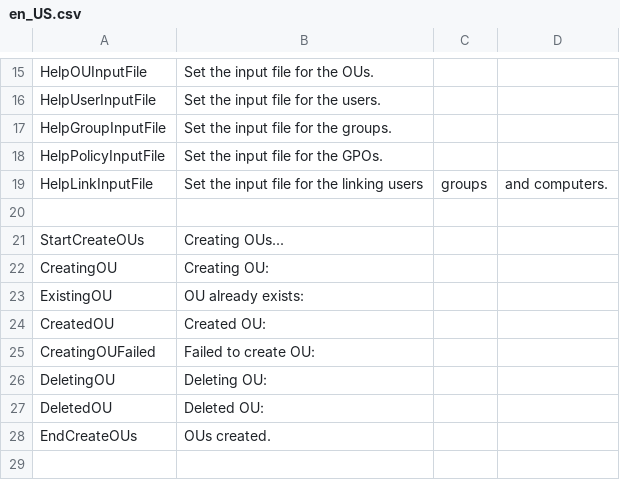
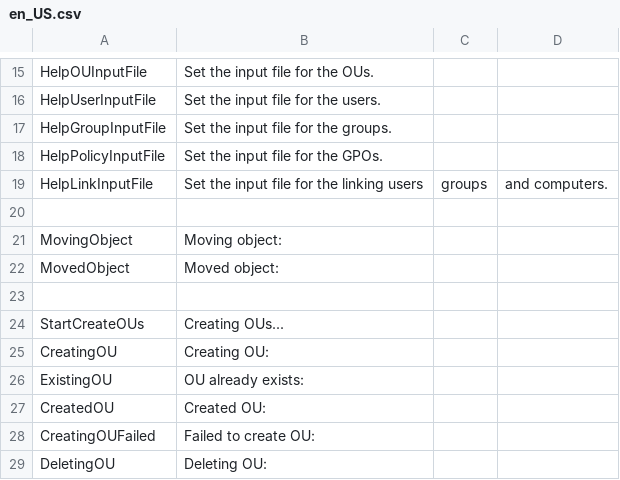
Before and after one commit to norpie/adms, a CSV file: locales/en_US.csv, drawn as a sheet; only a part is shown, gaps mark what is left out; the shorter side is filled out with more unchanged rows; the diff names each change by its address in the sheet, - before the commit and + after, or states it on an @@ line.

```diff
--- a/locales/en_US.csv
+++ b/locales/en_US.csv
+row 21: MovingObject | Moving object:
+row 22: MovedObject | Moved object:
+row 23: (empty)
```
Also changed, not shown: 1 other file.
